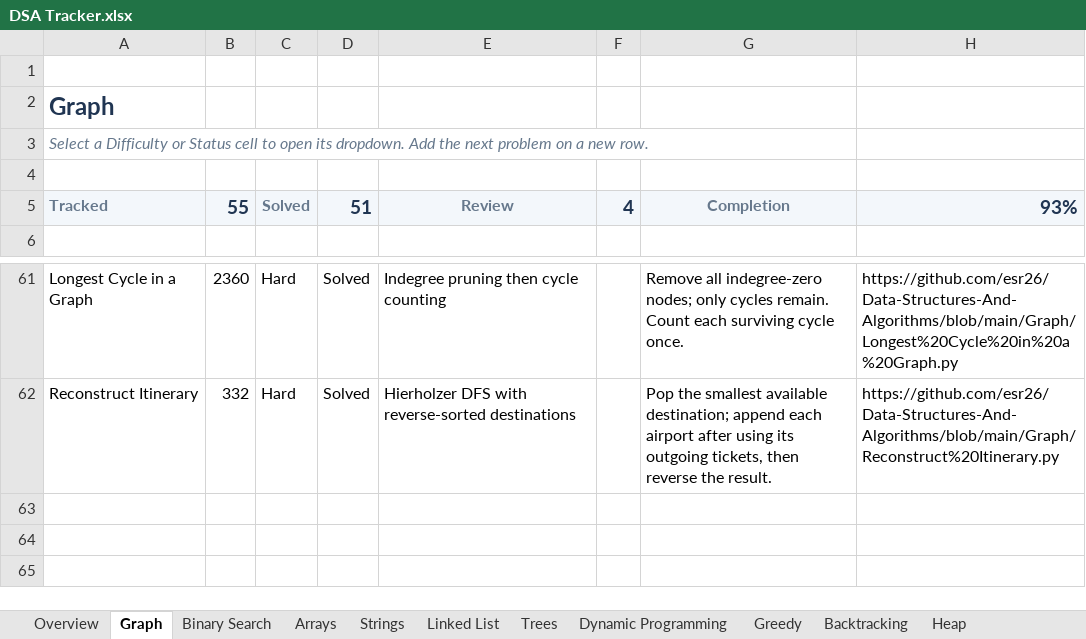
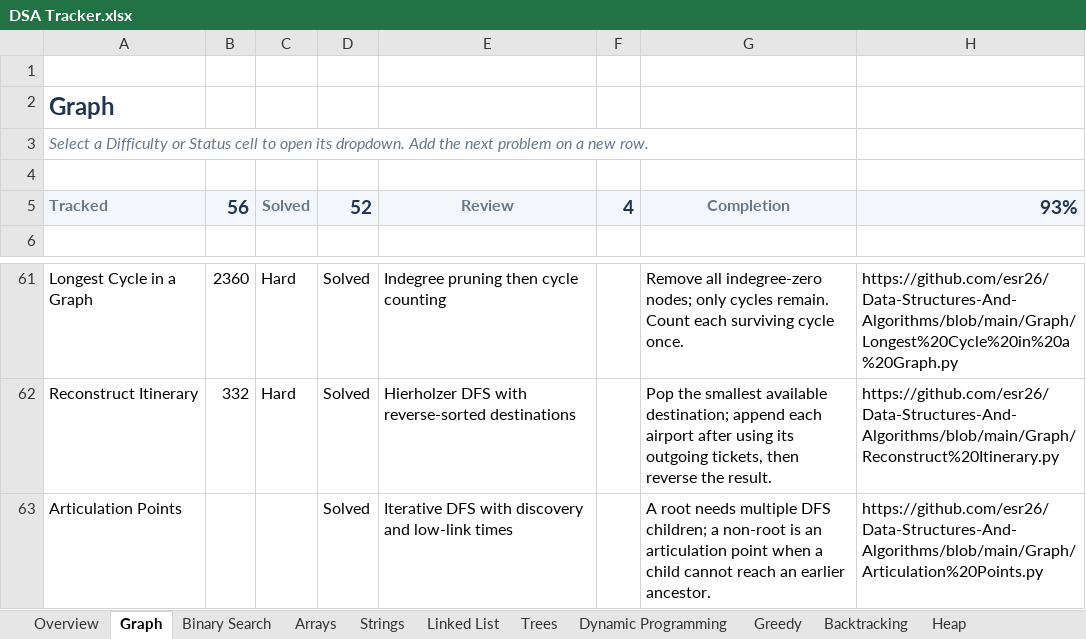
Before and after one commit to esr26/Data-Structures-And-Algorithms, an Excel workbook: DSA Tracker.xlsx, sheet Graph, drawn as a sheet; only a part is shown, gaps mark what is left out; values as stored, in another font and other column widths than the file's, no borders; conditional formats and table styles not drawn; the diff names each change by its address in the sheet, - before the commit and + after, or states it on an @@ line.

Commit message:
Add articulation points solution and tracker entry

```diff
--- a/DSA Tracker.xlsx (sheet Graph)
+++ b/DSA Tracker.xlsx (sheet Graph)
-B5: 55
+B5: 56
-D5: 51
+D5: 52
+row 63: Articulation Points |  |  | Solved | Iterative DFS with discovery and low-link times |  | A root needs multiple DFS children; a non-root is an articulation point when a child cannot reach an earlier ancestor. | https://github.com/esr26/Data-Structures-And-Algorithms/blob/main/Graph/Articulation%20Points.py
```
Also changed, not shown: sheet Overview, 1 other file.
